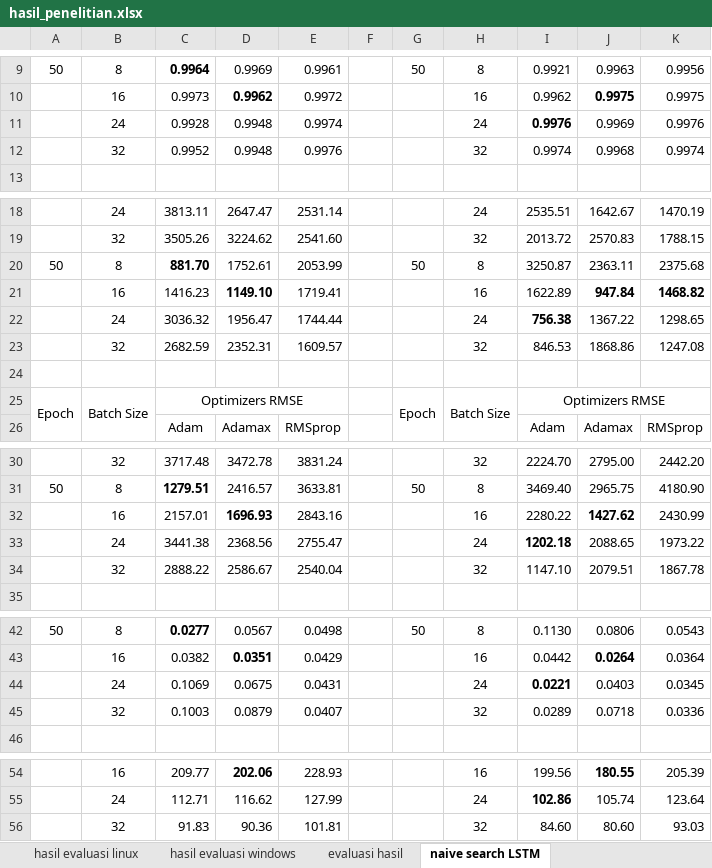
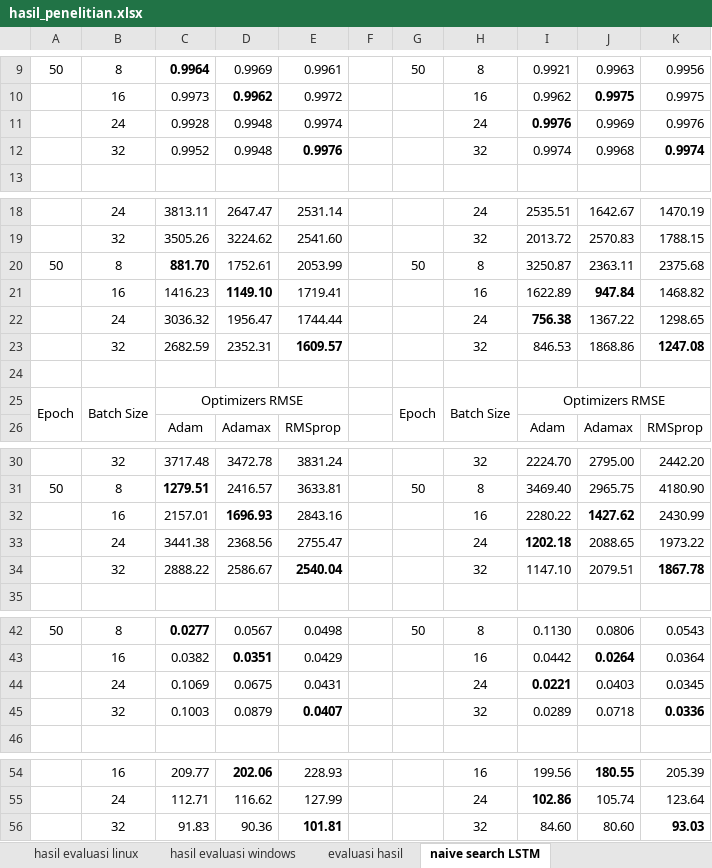
Before and after one commit to kusin/tensorflow-btc-usd-v2, an Excel workbook: dataset/hasil_penelitian.xlsx, sheet naive search LSTM, drawn as a sheet; only a part is shown, gaps mark what is left out; values as stored, in another font and other column widths than the file's, no borders; the diff names each change by its address in the sheet, - before the commit and + after, or states it on an @@ line.

```diff
--- a/dataset/hasil_penelitian.xlsx (sheet naive search LSTM)
+++ b/dataset/hasil_penelitian.xlsx (sheet naive search LSTM)
-E12 bold: off
+E12 bold: on
-K12 bold: off
+K12 bold: on
-K21 bold: on
+K21 bold: off
-E23 bold: off
+E23 bold: on
-K23 bold: off
+K23 bold: on
-E34 bold: off
+E34 bold: on
-K34 bold: off
+K34 bold: on
-E45 bold: off
+E45 bold: on
-K45 bold: off
+K45 bold: on
-E56 bold: off
+E56 bold: on
-K56 bold: off
+K56 bold: on
```
Also changed, not shown: 3 other files.
